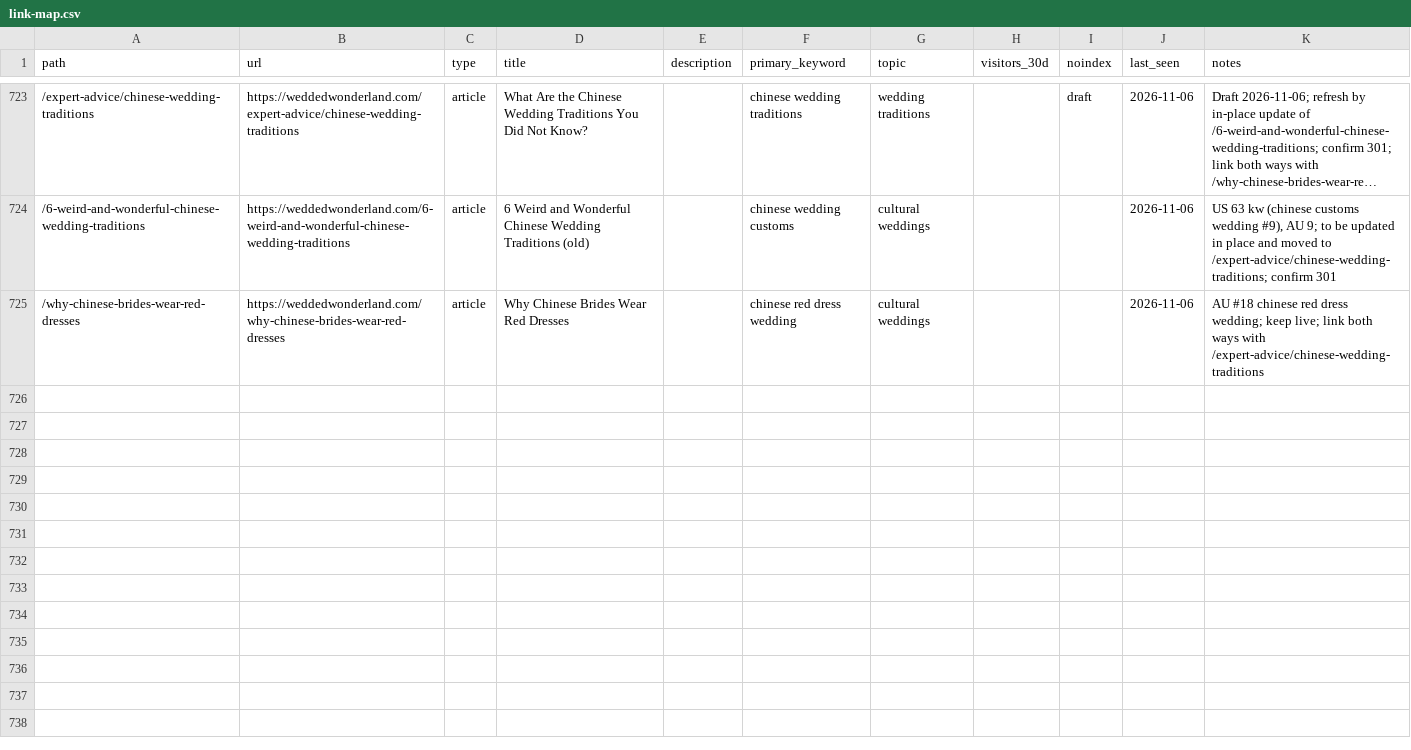
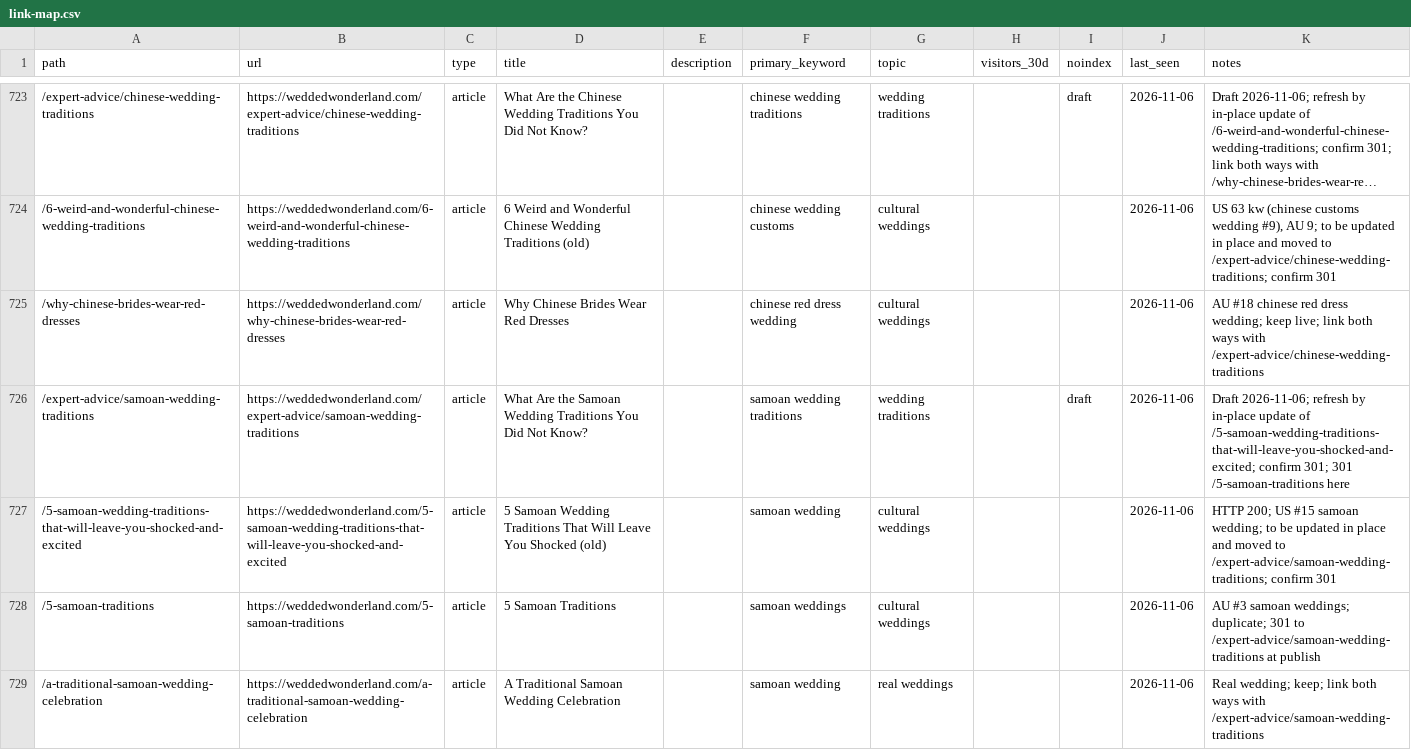
Before and after one commit to christianbraga-cpu/ForWork, a CSV file: content-system/seo/link-map.csv, drawn as a sheet; only a part is shown, gaps mark what is left out; long unchanged cells end in ….

```diff
--- a/content-system/seo/link-map.csv
+++ b/content-system/seo/link-map.csv
@@ -725 +725,5 @@ path,url,type,title,description,primary_keyword,topic,visitors_30d,noindex,last_
 /why-chinese-brides-wear-red-dresses,https://weddedwonderland.com/why-chinese-brides-wear-red-dresses,article,Why Chinese Brides Wear Red Dresses,,chinese red dress wedding,cultural weddings,,,2026-11-06,AU #18 chinese red dress wedding; keep live; link both ways with /expert-advice/chinese-wedding-traditions
+/expert-advice/samoan-wedding-traditions,https://weddedwonderland.com/expert-advice/samoan-wedding-traditions,article,What Are the Samoan Wedding Traditions You Did Not Know?,,samoan wedding traditions,wedding traditions,,draft,2026-11-06,Draft 2026-11-06; refresh by in-place update of /5-samoan-wedding-traditions-that-will-leave-you-shocked-and-excited; confirm 301; 301 /5-samoan-traditions here
+/5-samoan-wedding-traditions-that-will-leave-you-shocked-and-excited,https://weddedwonderland.com/5-samoan-wedding-traditions-that-will-leave-you-shocked-and-excited,article,5 Samoan Wedding Traditions That Will Leave You Shocked (old),,samoan wedding,cultural weddings,,,2026-11-06,HTTP 200; US #15 samoan wedding; to be updated in place and moved to /expert-advice/samoan-wedding-traditions; confirm 301
+/5-samoan-traditions,https://weddedwonderland.com/5-samoan-traditions,article,5 Samoan Traditions,,samoan weddings,cultural weddings,,,2026-11-06,AU #3 samoan weddings; duplicate; 301 to /expert-advice/samoan-wedding-traditions at publish
+/a-traditional-samoan-wedding-celebration,https://weddedwonderland.com/a-traditional-samoan-wedding-celebration,article,A Traditional Samoan Wedding Celebration,,samoan wedding,real weddings,,,2026-11-06,Real wedding; keep; link both ways with /expert-advice/samoan-wedding-traditions
```
Also changed, not shown: content/calendar.csv, 7 other files.
